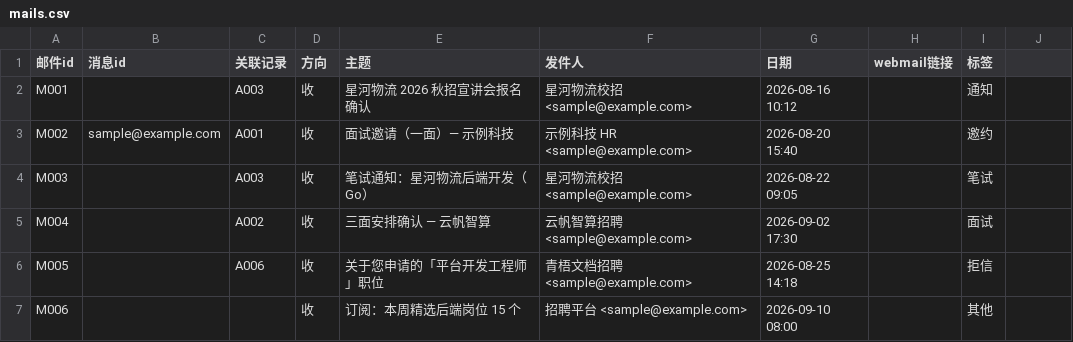
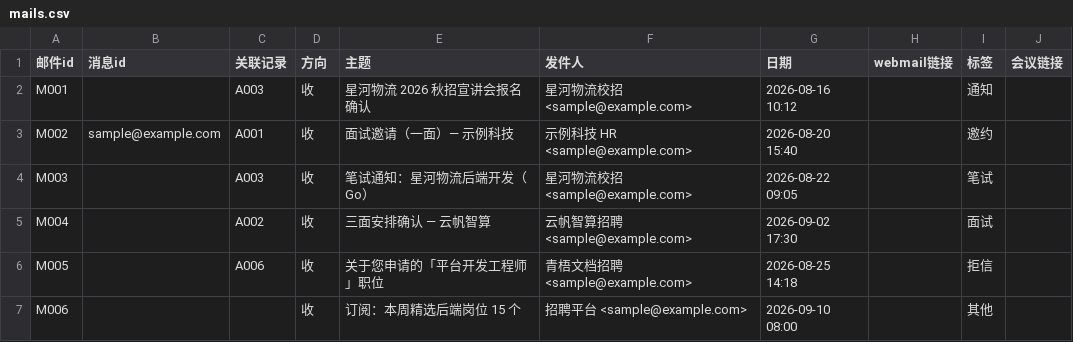
Before and after one commit to chenxiang6663635/job-workbench, a CSV file: template/demo/05_投递追踪/mails.csv, drawn as a sheet.

```diff
--- a/template/demo/05_投递追踪/mails.csv
+++ b/template/demo/05_投递追踪/mails.csv
@@ -1,2 +1,2 @@
-邮件id,消息id,关联记录,方向,主题,发件人,日期,webmail链接,标签
+邮件id,消息id,关联记录,方向,主题,发件人,日期,webmail链接,标签,会议链接
 M001,,A003,收,星河物流 2026 秋招宣讲会报名确认,星河物流校招 <sample@example.com>,2026-08-16 10:12,,通知
```
Also changed, not shown: 42 other files.
